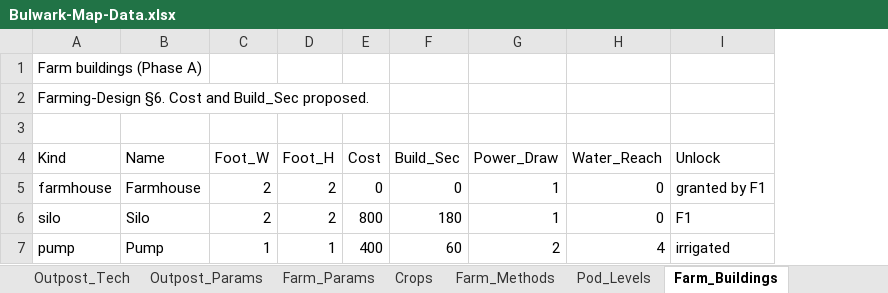
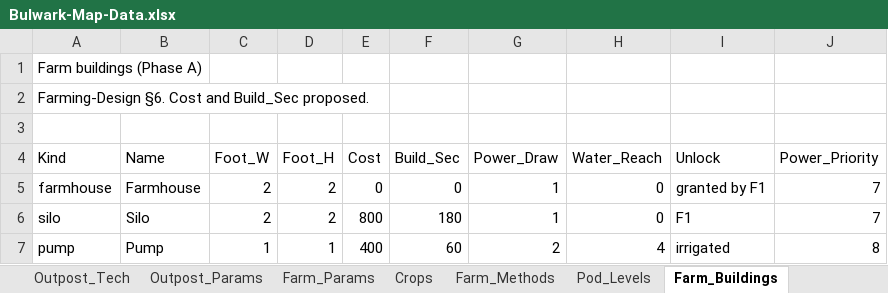
Before and after one commit to rburnett66/Bulwark-Metamax, an Excel workbook: docs/sources/Bulwark-Map-Data.xlsx, sheet Farm_Buildings, drawn as a sheet; values as stored, in another font and other column widths than the file's, no borders; the diff names each change by its address in the sheet, - before the commit and + after, or states it on an @@ line.

```diff
--- a/docs/sources/Bulwark-Map-Data.xlsx (sheet Farm_Buildings)
+++ b/docs/sources/Bulwark-Map-Data.xlsx (sheet Farm_Buildings)
+column J (Power_Priority), rows 5-7: 7 | 7 | 8
```
Also changed, not shown: sheet Outpost_Structures, 12 other files.
